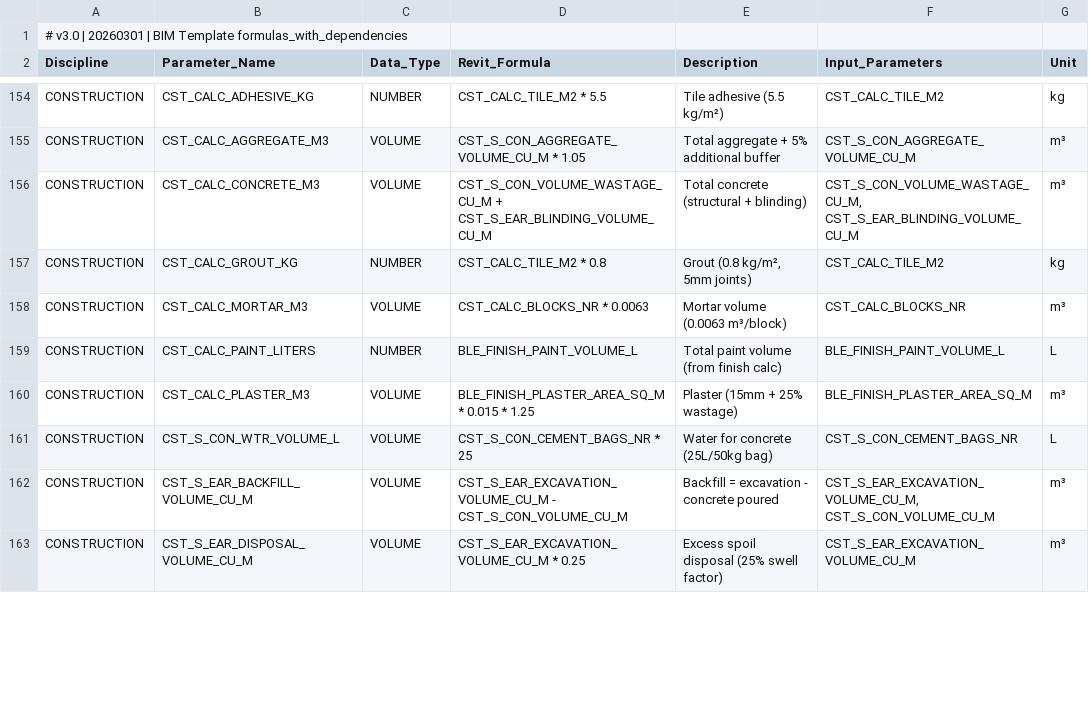
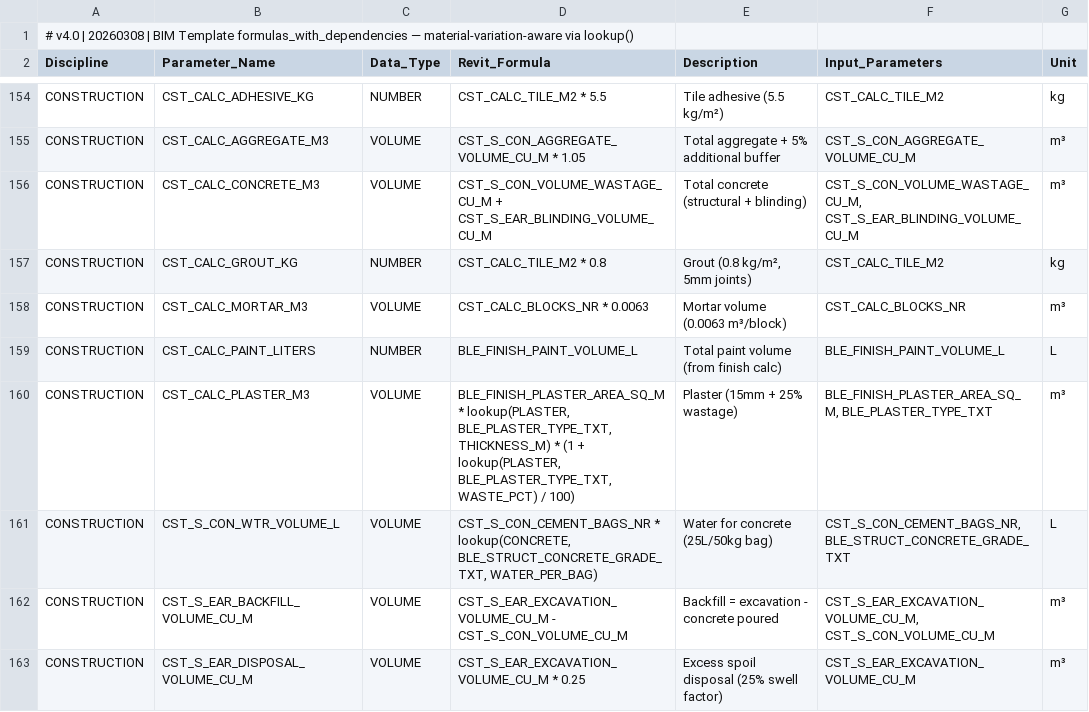
Before and after one commit to beckykyomugisha/STINGTOOLS, a CSV file: StingTools/Data/FORMULAS_WITH_DEPENDENCIES.csv, drawn as a sheet; only a part is shown, gaps mark what is left out; the diff covers the shown part only; the diff names each change by its address in the sheet, - before the commit and + after, or states it on an @@ line.

```diff
--- a/StingTools/Data/FORMULAS_WITH_DEPENDENCIES.csv
+++ b/StingTools/Data/FORMULAS_WITH_DEPENDENCIES.csv
-A1 (Discipline): # v3.0 | 20260301 | BIM Template formulas_with_dependencies
+A1 (Discipline): # v4.0 | 20260308 | BIM Template formulas_with_dependencies — material-variation-aware via lookup()
-D160 (Revit_Formula): BLE_FINISH_PLASTER_AREA_SQ_M * 0.015 * 1.25
+D160 (Revit_Formula): BLE_FINISH_PLASTER_AREA_SQ_M * lookup(PLASTER, BLE_PLASTER_TYPE_TXT, THICKNESS_M) * (1 + lookup(PLASTER, BLE_PLASTER_TYPE_TXT, WASTE_PCT) / 100)
-F160 (Input_Parameters): BLE_FINISH_PLASTER_AREA_SQ_M
+F160 (Input_Parameters): BLE_FINISH_PLASTER_AREA_SQ_M, BLE_PLASTER_TYPE_TXT
-D161 (Revit_Formula): CST_S_CON_CEMENT_BAGS_NR * 25
+D161 (Revit_Formula): CST_S_CON_CEMENT_BAGS_NR * lookup(CONCRETE, BLE_STRUCT_CONCRETE_GRADE_TXT, WATER_PER_BAG)
-F161 (Input_Parameters): CST_S_CON_CEMENT_BAGS_NR
+F161 (Input_Parameters): CST_S_CON_CEMENT_BAGS_NR, BLE_STRUCT_CONCRETE_GRADE_TXT
```
Also changed, not shown: 71 edited cells elsewhere in this file, 3 other files.
